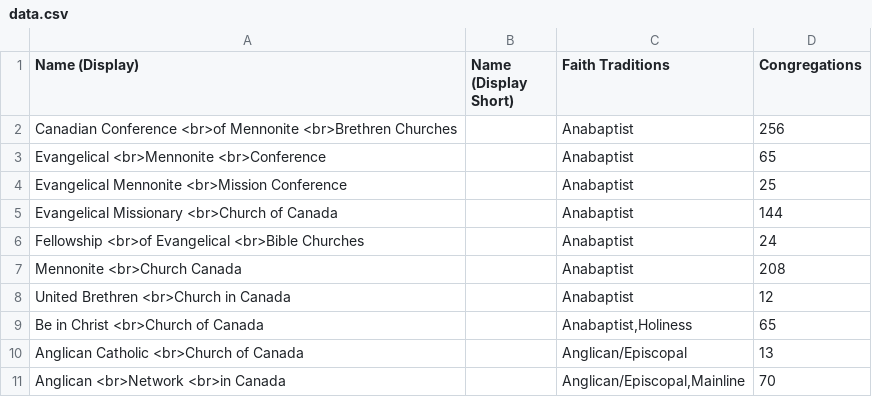
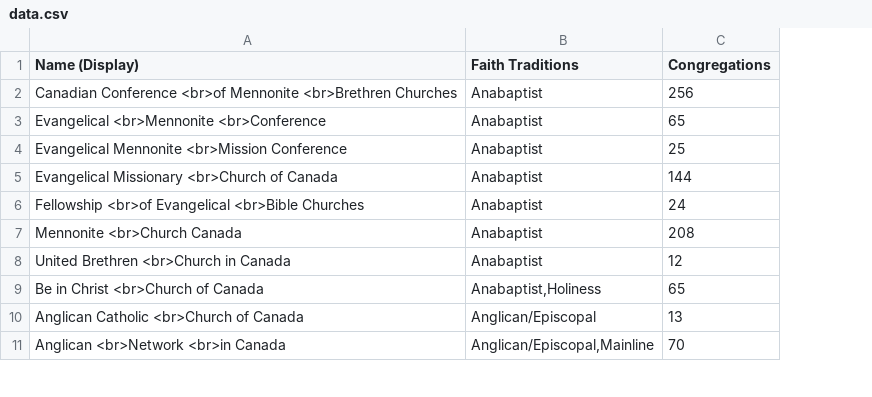
Before and after one commit to justin-chiu/efc-denom-affiliate-visualization, a CSV file: data.csv, drawn as a sheet; only a part is shown; the diff names each change by its address in the sheet, - before the commit and + after, or states it on an @@ line.

```diff
--- a/data.csv
+++ b/data.csv
-column B (Name (Display Short)), empty
```
Also changed, not shown: 3 other files.
